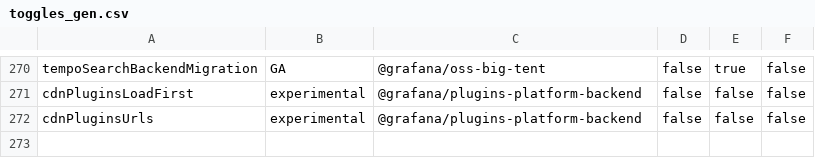
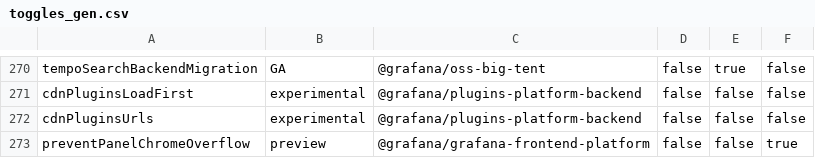
Before and after one commit to openai-oss-forks/grafana-experiments, a CSV file: pkg/services/featuremgmt/toggles_gen.csv, drawn as a sheet; only a part is shown, gaps mark what is left out; the diff names each change by its address in the sheet, - before the commit and + after, or states it on an @@ line.

Commit message:
PanelChrome: Put `overflow: hidden;` behind a feature toggle for safety (#112580)
put overflow: hidden behind a feature toggle for safety

```diff
--- a/pkg/services/featuremgmt/toggles_gen.csv
+++ b/pkg/services/featuremgmt/toggles_gen.csv
+row 273: preventPanelChromeOverflow | preview | @grafana/grafana-frontend-platform | false | false | true
```
Also changed, not shown: 6 other files.
